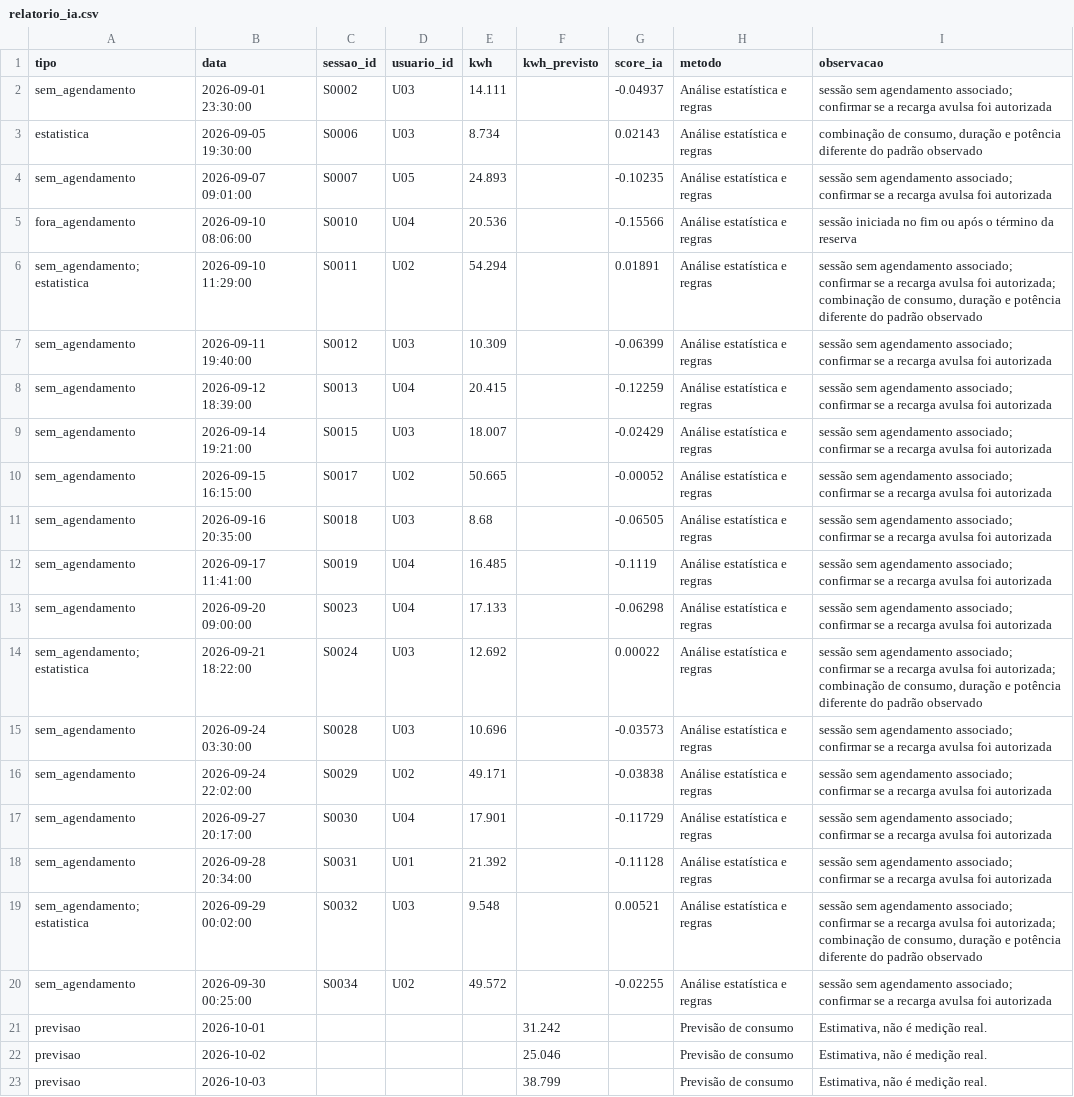
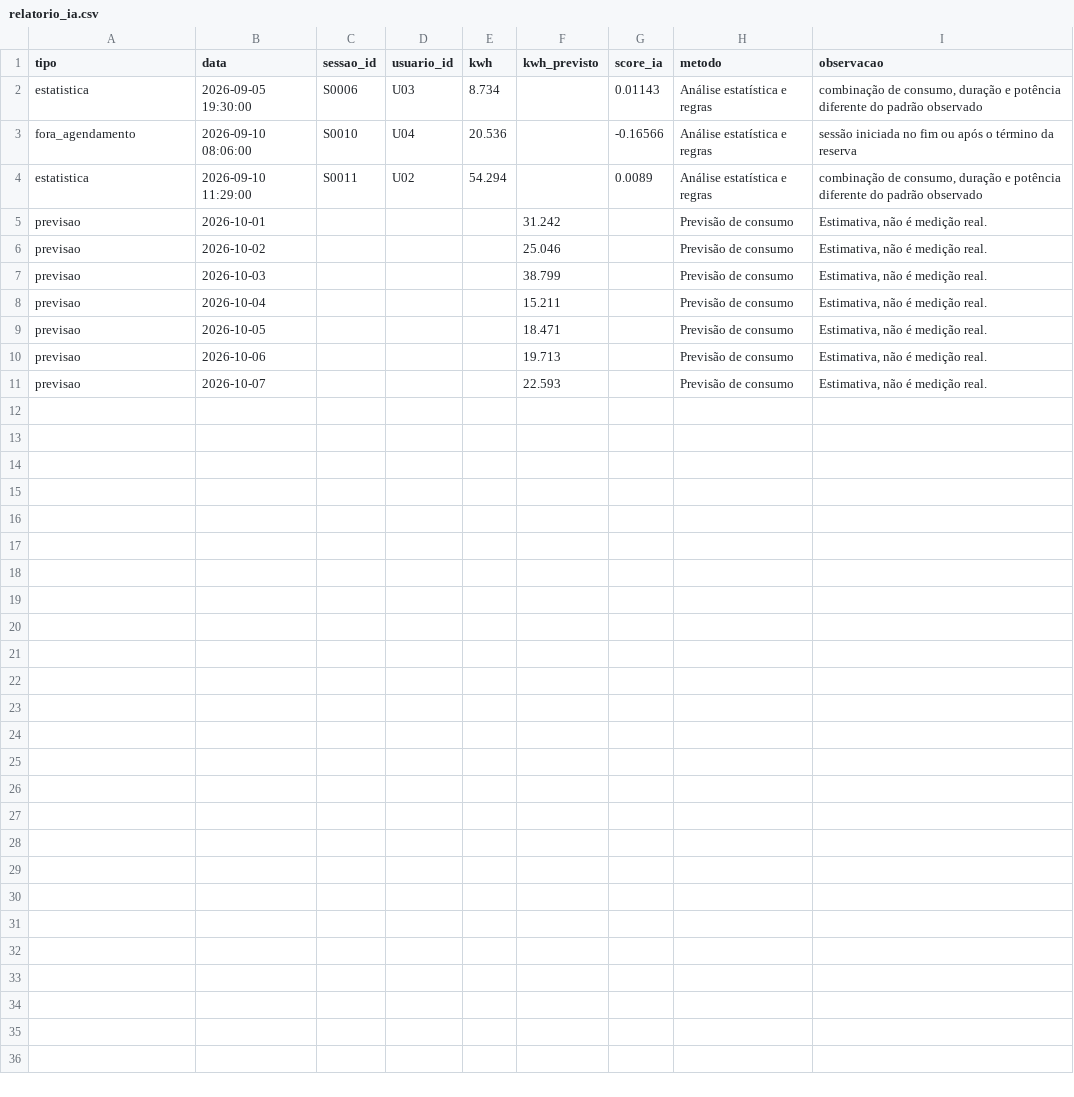
Before and after one commit to lipecitrus/ENTERPRISE-CHALLENGE-GOODWE-FIAP, a CSV file: evidencias/dados/saida/relatorio_ia.csv, drawn as a sheet; only a part is shown; the shorter side is filled out with more unchanged rows.

```diff
--- a/evidencias/dados/saida/relatorio_ia.csv
+++ b/evidencias/dados/saida/relatorio_ia.csv
@@ -1,21 +1,5 @@
 tipo;data;sessao_id;usuario_id;kwh;kwh_previsto;score_ia;metodo;observacao
-sem_agendamento;2026-09-01 23:30:00;S0002;U03;14.111;;-0.04937;Análise estatística e regras;"sessão sem agendamento associado; confirmar se a recarga avulsa foi autorizada"
-estatistica;2026-09-05 19:30:00;S0006;U03;8.734;;0.02143;Análise estatística e regras;combinação de consumo, duração e potência diferente do padrão observado
-sem_agendamento;2026-09-07 09:01:00;S0007;U05;24.893;;-0.10235;Análise estatística e regras;"sessão sem agendamento associado; confirmar se a recarga avulsa foi autorizada"
-fora_agendamento;2026-09-10 08:06:00;S0010;U04;20.536;;-0.15566;Análise estatística e regras;sessão iniciada no fim ou após o término da reserva
-"sem_agendamento;estatistica";2026-09-10 11:29:00;S0011;U02;54.294;;0.01891;Análise estatística e regras;"sessão sem agendamento associado; confirmar se a recarga avulsa foi autorizada; combinação de consumo, duração e potência diferente do padrão observado"
-sem_agendamento;2026-09-11 19:40:00;S0012;U03;10.309;;-0.06399;Análise estatística e regras;"sessão sem agendamento associado; confirmar se a recarga avulsa foi autorizada"
-sem_agendamento;2026-09-12 18:39:00;S0013;U04;20.415;;-0.12259;Análise estatística e regras;"sessão sem agendamento associado; confirmar se a recarga avulsa foi autorizada"
-sem_agendamento;2026-09-14 19:21:00;S0015;U03;18.007;;-0.02429;Análise estatística e regras;"sessão sem agendamento associado; confirmar se a recarga avulsa foi autorizada"
-sem_agendamento;2026-09-15 16:15:00;S0017;U02;50.665;;-0.00052;Análise estatística e regras;"sessão sem agendamento associado; confirmar se a recarga avulsa foi autorizada"
-sem_agendamento;2026-09-16 20:35:00;S0018;U03;8.68;;-0.06505;Análise estatística e regras;"sessão sem agendamento associado; confirmar se a recarga avulsa foi autorizada"
-sem_agendamento;2026-09-17 11:41:00;S0019;U04;16.485;;-0.1119;Análise estatística e regras;"sessão sem agendamento associado; confirmar se a recarga avulsa foi autorizada"
-sem_agendamento;2026-09-20 09:00:00;S0023;U04;17.133;;-0.06298;Análise estatística e regras;"sessão sem agendamento associado; confirmar se a recarga avulsa foi autorizada"
-"sem_agendamento;estatistica";2026-09-21 18:22:00;S0024;U03;12.692;;0.00022;Análise estatística e regras;"sessão sem agendamento associado; confirmar se a recarga avulsa foi autorizada; combinação de consumo, duração e potência diferente do padrão observado"
-sem_agendamento;2026-09-24 03:30:00;S0028;U03;10.696;;-0.03573;Análise estatística e regras;"sessão sem agendamento associado; confirmar se a recarga avulsa foi autorizada"
-sem_agendamento;2026-09-24 22:02:00;S0029;U02;49.171;;-0.03838;Análise estatística e regras;"sessão sem agendamento associado; confirmar se a recarga avulsa foi autorizada"
-sem_agendamento;2026-09-27 20:17:00;S0030;U04;17.901;;-0.11729;Análise estatística e regras;"sessão sem agendamento associado; confirmar se a recarga avulsa foi autorizada"
-sem_agendamento;2026-09-28 20:34:00;S0031;U01;21.392;;-0.11128;Análise estatística e regras;"sessão sem agendamento associado; confirmar se a recarga avulsa foi autorizada"
-"sem_agendamento;estatistica";2026-09-29 00:02:00;S0032;U03;9.548;;0.00521;Análise estatística e regras;"sessão sem agendamento associado; confirmar se a recarga avulsa foi autorizada; combinação de consumo, duração e potência diferente do padrão observado"
-sem_agendamento;2026-09-30 00:25:00;S0034;U02;49.572;;-0.02255;Análise estatística e regras;"sessão sem agendamento associado; confirmar se a recarga avulsa foi autorizada"
+estatistica;2026-09-05 19:30:00;S0006;U03;8.734;;0.01143;Análise estatística e regras;combinação de consumo, duração e potência diferente do padrão observado
+fora_agendamento;2026-09-10 08:06:00;S0010;U04;20.536;;-0.16566;Análise estatística e regras;sessão iniciada no fim ou após o término da reserva
+estatistica;2026-09-10 11:29:00;S0011;U02;54.294;;0.0089;Análise estatística e regras;combinação de consumo, duração e potência diferente do padrão observado
 previsao;2026-10-01;;;;31.242;;Previsão de consumo;Estimativa, não é medição real.
```
Also changed, not shown: evidencias/dados/saida/detalhe_sessoes.csv, evidencias/dados/saida/fatura_mensal.csv, 26 other files.
